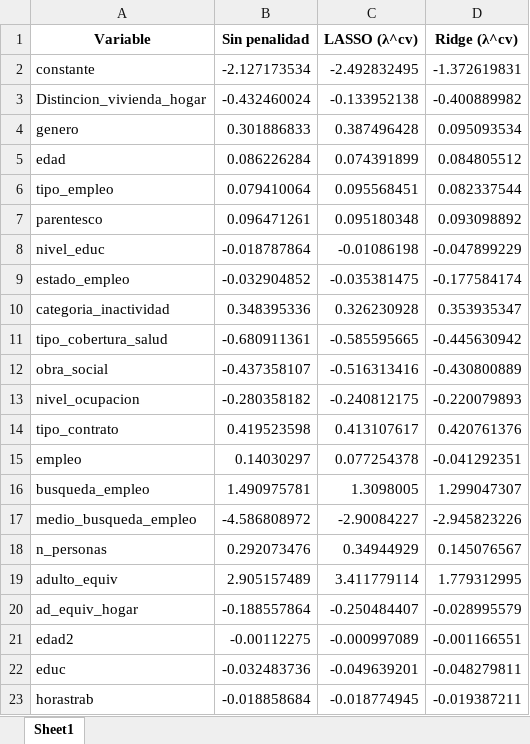
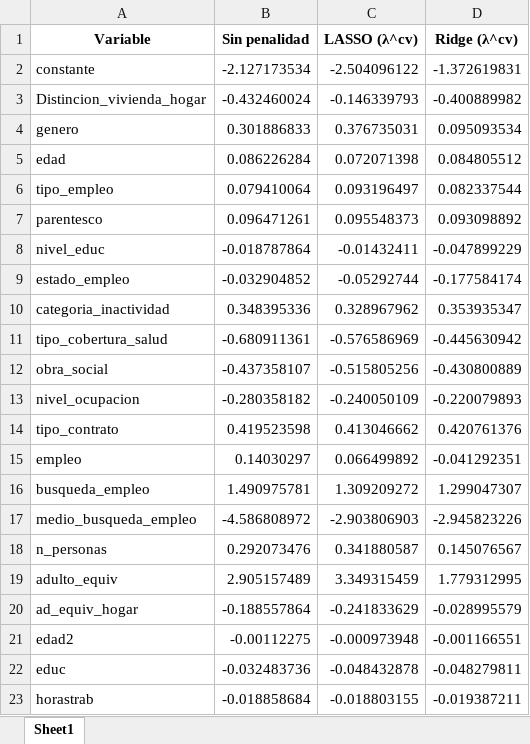
Before and after one commit to Datso653/BigDataUBA-Grupo-4, an Excel workbook: TP4/coeficientes_logit_comparacion_2025.xlsx, sheet Sheet1, drawn as a sheet; values as stored, in another font and other column widths than the file's, no borders; the diff names each change by its address in the sheet, - before the commit and + after, or states it on an @@ line.

```diff
--- a/TP4/coeficientes_logit_comparacion_2025.xlsx (sheet Sheet1)
+++ b/TP4/coeficientes_logit_comparacion_2025.xlsx (sheet Sheet1)
-C2 (LASSO (λ^cv)): -2.492832495
+C2 (LASSO (λ^cv)): -2.504096122
-C3 (LASSO (λ^cv)): -0.133952138
+C3 (LASSO (λ^cv)): -0.146339793
-C4 (LASSO (λ^cv)): 0.387496428
+C4 (LASSO (λ^cv)): 0.376735031
-C5 (LASSO (λ^cv)): 0.074391899
+C5 (LASSO (λ^cv)): 0.072071398
-C6 (LASSO (λ^cv)): 0.095568451
+C6 (LASSO (λ^cv)): 0.093196497
-C7 (LASSO (λ^cv)): 0.095180348
+C7 (LASSO (λ^cv)): 0.095548373
-C8 (LASSO (λ^cv)): -0.01086198
+C8 (LASSO (λ^cv)): -0.01432411
-C9 (LASSO (λ^cv)): -0.035381475
+C9 (LASSO (λ^cv)): -0.05292744
-C10 (LASSO (λ^cv)): 0.326230928
+C10 (LASSO (λ^cv)): 0.328967962
-C11 (LASSO (λ^cv)): -0.585595665
+C11 (LASSO (λ^cv)): -0.576586969
-C12 (LASSO (λ^cv)): -0.516313416
+C12 (LASSO (λ^cv)): -0.515805256
-C13 (LASSO (λ^cv)): -0.240812175
+C13 (LASSO (λ^cv)): -0.240050109
-C14 (LASSO (λ^cv)): 0.413107617
+C14 (LASSO (λ^cv)): 0.413046662
-C15 (LASSO (λ^cv)): 0.077254378
+C15 (LASSO (λ^cv)): 0.066499892
-C16 (LASSO (λ^cv)): 1.3098005
+C16 (LASSO (λ^cv)): 1.309209272
-C17 (LASSO (λ^cv)): -2.90084227
+C17 (LASSO (λ^cv)): -2.903806903
-C18 (LASSO (λ^cv)): 0.34944929
+C18 (LASSO (λ^cv)): 0.341880587
-C19 (LASSO (λ^cv)): 3.411779114
+C19 (LASSO (λ^cv)): 3.349315459
-C20 (LASSO (λ^cv)): -0.250484407
+C20 (LASSO (λ^cv)): -0.241833629
-C21 (LASSO (λ^cv)): -0.000997089
+C21 (LASSO (λ^cv)): -0.000973948
-C22 (LASSO (λ^cv)): -0.049639201
+C22 (LASSO (λ^cv)): -0.048432878
-C23 (LASSO (λ^cv)): -0.018774945
+C23 (LASSO (λ^cv)): -0.018803155
```
Also changed, not shown: TP4/norespondieron_2005.xlsx, TP4/norespondieron_2025.xlsx, 11 other files.
